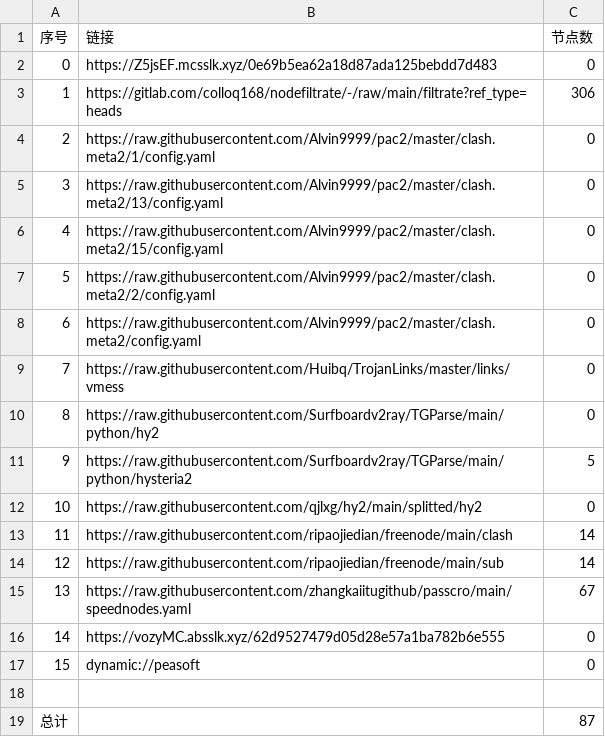
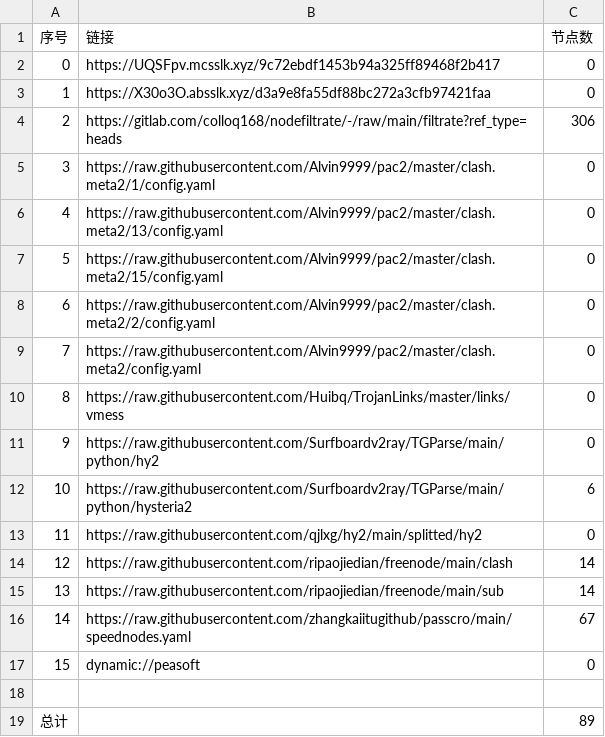
Before and after one commit to x-isd/AutoMergePublicNodes, a CSV file: list_result.csv, drawn as a sheet; removed rows and columns are numbered as before the commit, all else as after; the diff names each change by its address in the sheet, - before the commit and + after, or states it on an @@ line.

```diff
--- a/list_result.csv
+++ b/list_result.csv
+row 2: 0 | https://UQSFpv.mcsslk.xyz/9c72ebdf1453b94a325ff89468f2b417 | 0
@@ column A (序号) renumbered between rows 3 and 16 @@
-B3 (链接): https://Z5jsEF.mcsslk.xyz/0e69b5ea62a18d87ada125bebdd7d483
+B3 (链接): https://X30o3O.absslk.xyz/d3a9e8fa55df88bc272a3cfb97421faa
-C12 (节点数): 5
+C12 (节点数): 6
-row 16: 14 | https://vozyMC.absslk.xyz/62d9527479d05d28e57a1ba782b6e555 | 0
-C19 (节点数): 87
+C19 (节点数): 89
```
Also changed, not shown: 20 other files.
